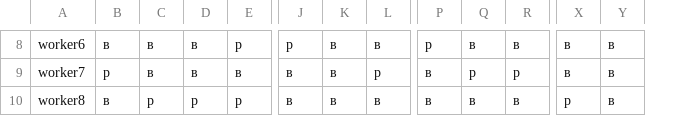
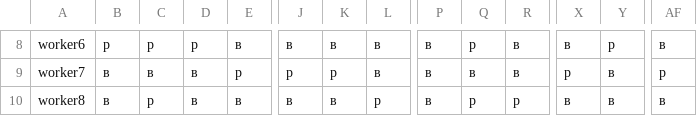
Before and after one commit to UraharaKiska/BIA-Technologies, a CSV file: shedule.csv, drawn as a sheet; only a part is shown, gaps mark what is left out; the diff covers the shown part only; the diff names each change by its address in the sheet, - before the commit and + after, or states it on an @@ line.

```diff
--- a/shedule.csv
+++ b/shedule.csv
+column AF, rows 8-10: в | р | в
-B8: в
+B8: р
-C8: в
+C8: р
-D8: в
+D8: р
-E8: р
+E8: в
-J8: р
+J8: в
-P8: р
+P8: в
-Q8: в
+Q8: р
-Y8: в
+Y8: р
-B9: р
+B9: в
-E9: в
+E9: р
-J9: в
+J9: р
-K9: в
+K9: р
-L9: р
+L9: в
-Q9: р
+Q9: в
-R9: р
+R9: в
-X9: в
+X9: р
-D10: р
+D10: в
-E10: р
+E10: в
-L10: в
+L10: р
-Q10: в
+Q10: р
-R10: в
+R10: р
-X10: р
+X10: в
```
Also changed, not shown: 89 edited cells elsewhere in this file, 7 other files.
